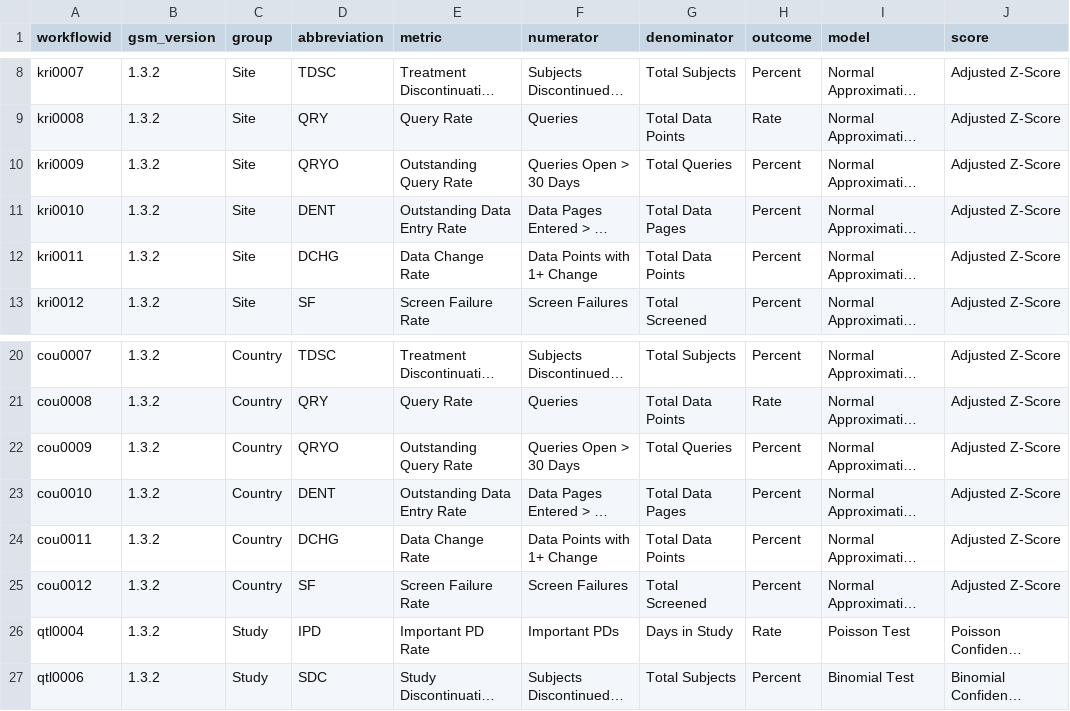
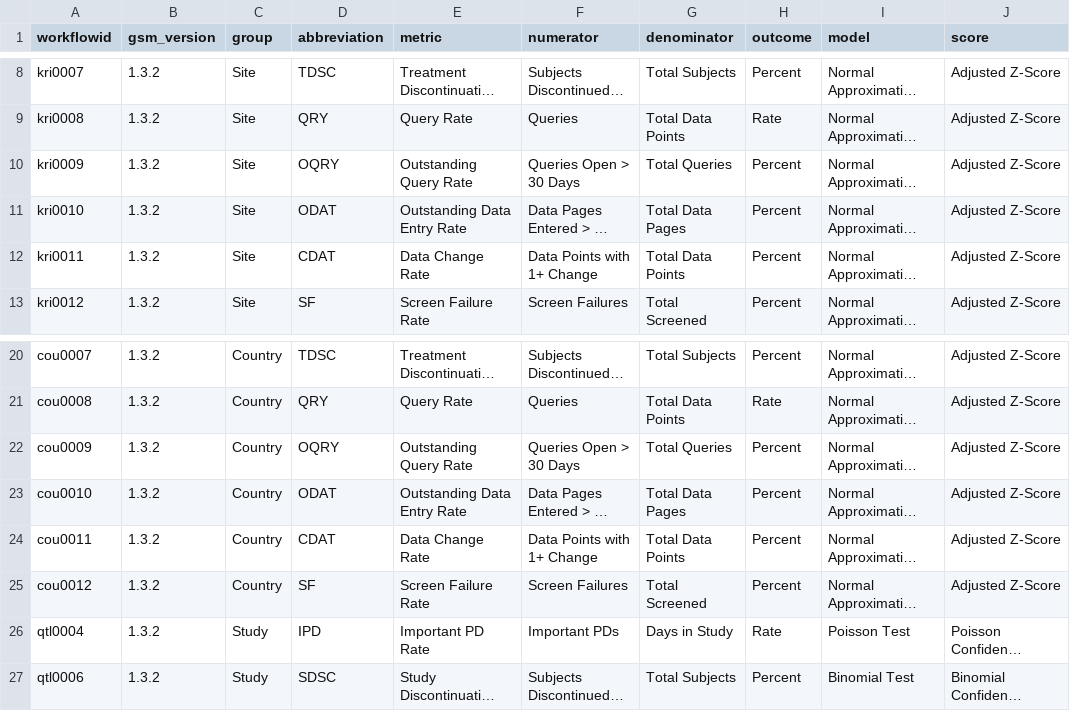
Before and after one commit to Gilead-BioStats/gsm, a CSV file: data-raw/meta_workflow.csv, drawn as a sheet; only a part is shown, gaps mark what is left out; long unchanged cells end in …; the diff names each change by its address in the sheet, - before the commit and + after, or states it on an @@ line.

```diff
--- a/data-raw/meta_workflow.csv
+++ b/data-raw/meta_workflow.csv
-D10 (abbreviation): QRYO
+D10 (abbreviation): OQRY
-D11 (abbreviation): DENT
+D11 (abbreviation): ODAT
-D12 (abbreviation): DCHG
+D12 (abbreviation): CDAT
-D22 (abbreviation): QRYO
+D22 (abbreviation): OQRY
-D23 (abbreviation): DENT
+D23 (abbreviation): ODAT
-D24 (abbreviation): DCHG
+D24 (abbreviation): CDAT
-D27 (abbreviation): SDC
+D27 (abbreviation): SDSC
```
Also changed, not shown: 7 other files.
